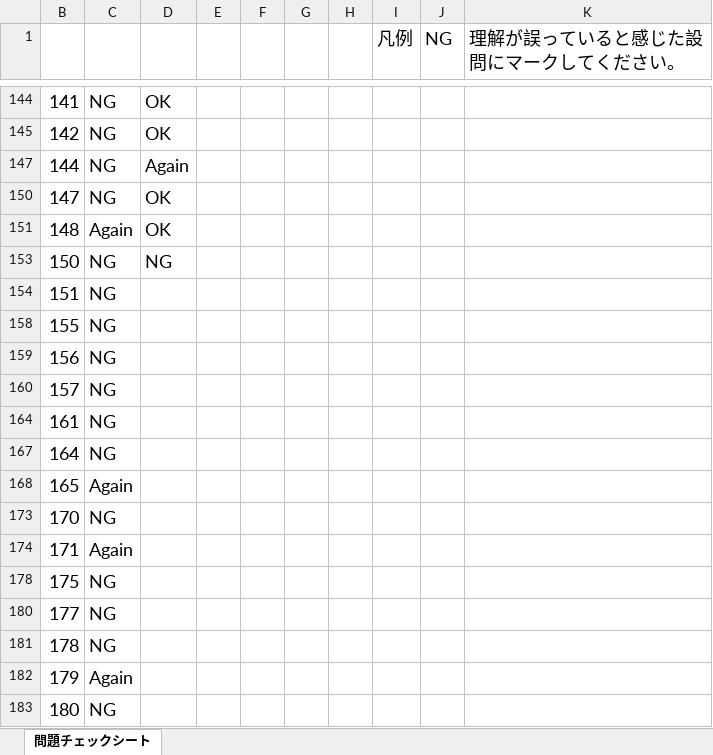
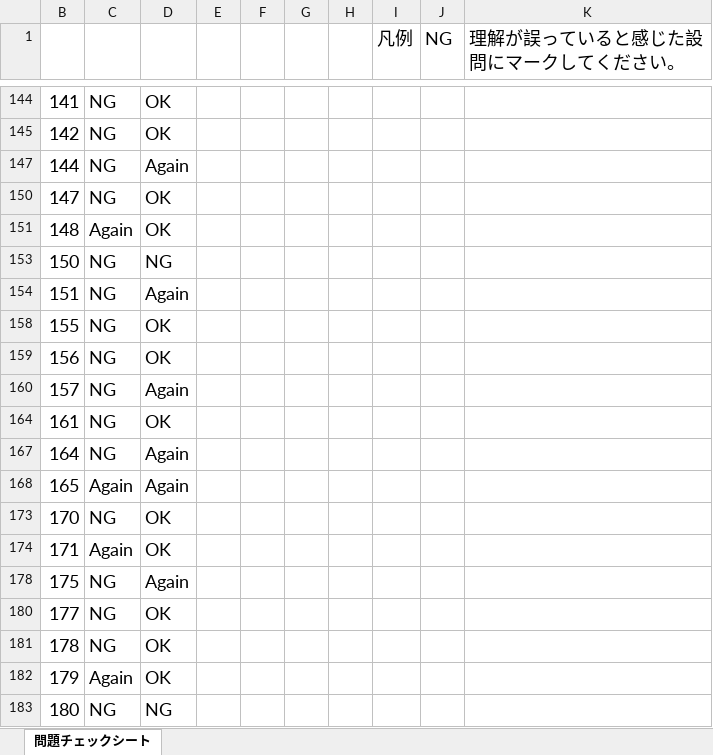
Before and after one commit to souemon/readeing-learning-history, an Excel workbook: work-book/cloudTech/SOA/[SOA-C02]AWS問題集チェックシート.xlsx, sheet 問題チェックシート, drawn as a sheet; only a part is shown, gaps mark what is left out; values as stored, in another font and other column widths than the file's, no borders; conditional formats not drawn; the diff names each change by its address in the sheet, - before the commit and + after, or states it on an @@ line.

Commit message:
[update]20240603

```diff
--- a/work-book/cloudTech/SOA/[SOA-C02]AWS問題集チェックシート.xlsx (sheet 問題チェックシート)
+++ b/work-book/cloudTech/SOA/[SOA-C02]AWS問題集チェックシート.xlsx (sheet 問題チェックシート)
-D154: (empty)
+D154: Again
-D158:D159: (empty)
+D158:D159: OK
-D160: (empty)
+D160: Again
-D164: (empty)
+D164: OK
-D167:D168: (empty)
+D167:D168: Again
-D173:D174: (empty)
+D173:D174: OK
-D178: (empty)
+D178: Again
-D180:D182: (empty)
+D180:D182: OK
-D183: (empty)
+D183: NG
```
